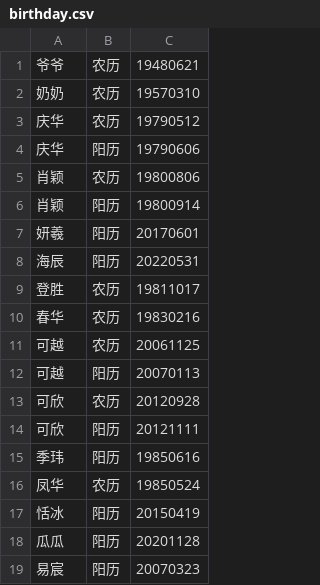
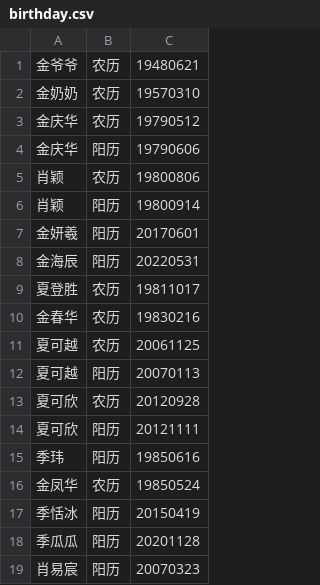
Before and after one commit to jinqinghua/ics, a CSV file: src/main/resources/birthday.csv, drawn as a sheet.

Commit message:
Finish family-birthday.ics

```diff
--- a/src/main/resources/birthday.csv
+++ b/src/main/resources/birthday.csv
@@ -1,19 +1,19 @@
-爷爷,农历,19480621
-奶奶,农历,19570310
-庆华,农历,19790512
-庆华,阳历,19790606
+金爷爷,农历,19480621
+金奶奶,农历,19570310
+金庆华,农历,19790512
+金庆华,阳历,19790606
 肖颖,农历,19800806
 肖颖,阳历,19800914
-妍羲,阳历,20170601
-海辰,阳历,20220531
-登胜,农历,19811017
-春华,农历,19830216
-可越,农历,20061125
-可越,阳历,20070113
-可欣,农历,20120928
-可欣,阳历,20121111
+金妍羲,阳历,20170601
+金海辰,阳历,20220531
+夏登胜,农历,19811017
+金春华,农历,19830216
+夏可越,农历,20061125
+夏可越,阳历,20070113
+夏可欣,农历,20120928
+夏可欣,阳历,20121111
 季玮,阳历,19850616
-凤华,农历,19850524
-恬冰,阳历,20150419
-瓜瓜,阳历,20201128
-易宸,阳历,20070323
+金凤华,农历,19850524
+季恬冰,阳历,20150419
+季瓜瓜,阳历,20201128
+肖易宸,阳历,20070323
```
Also changed, not shown: 1 other file.
